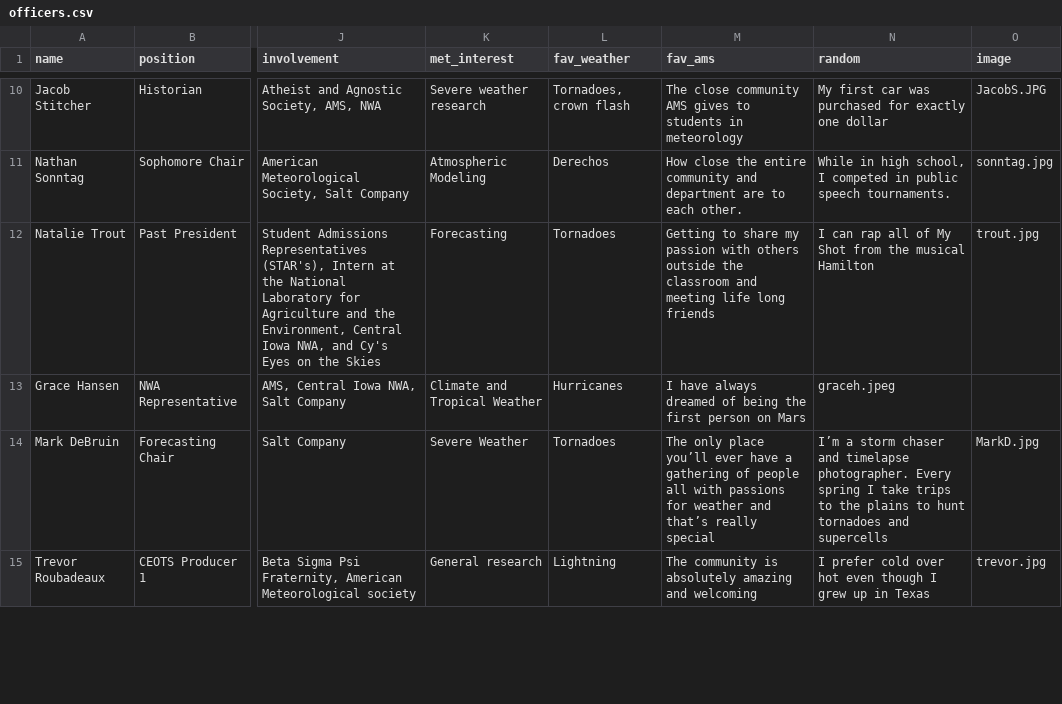
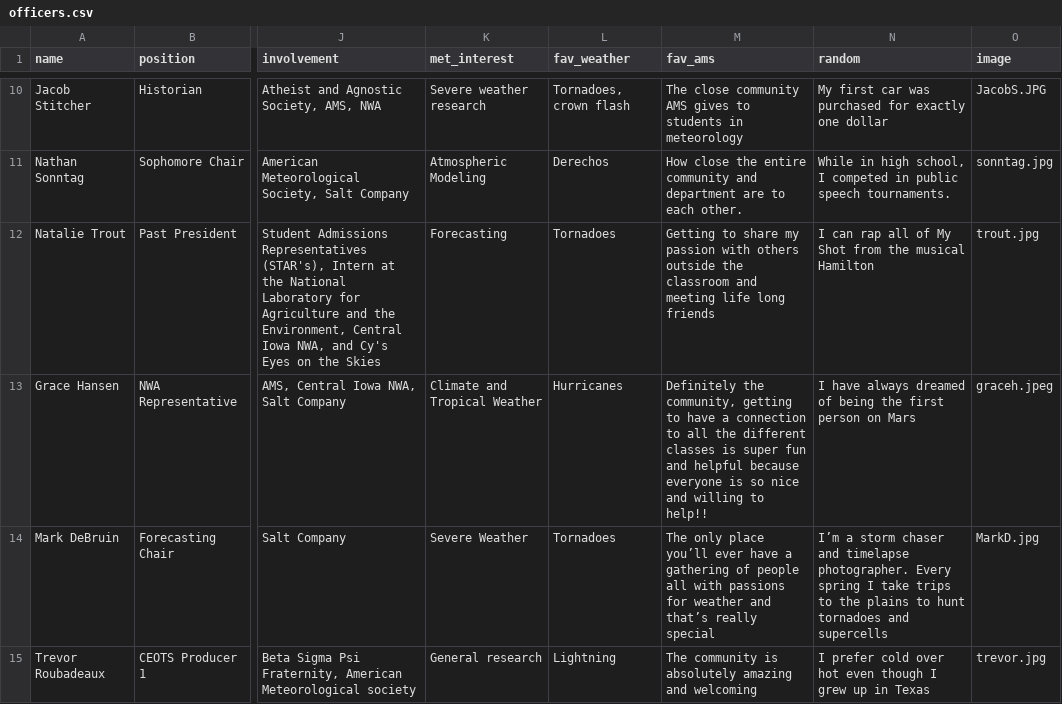
Before and after one commit to isuams/isuams, a CSV file: _data/officers.csv, drawn as a sheet; only a part is shown, gaps mark what is left out; the diff names each change by its address in the sheet, - before the commit and + after, or states it on an @@ line.

Commit message:
Update officer bios

```diff
--- a/_data/officers.csv
+++ b/_data/officers.csv
-M13 (fav_ams): I have always dreamed of being the first person on Mars
+M13 (fav_ams): Definitely the community, getting to have a connection to all the different classes is super fun and helpful because everyone is so nice and willing to help!!
-N13 (random): graceh.jpeg
+N13 (random): I have always dreamed of being the first person on Mars
-O13 (image): (empty)
+O13 (image): graceh.jpeg
```
